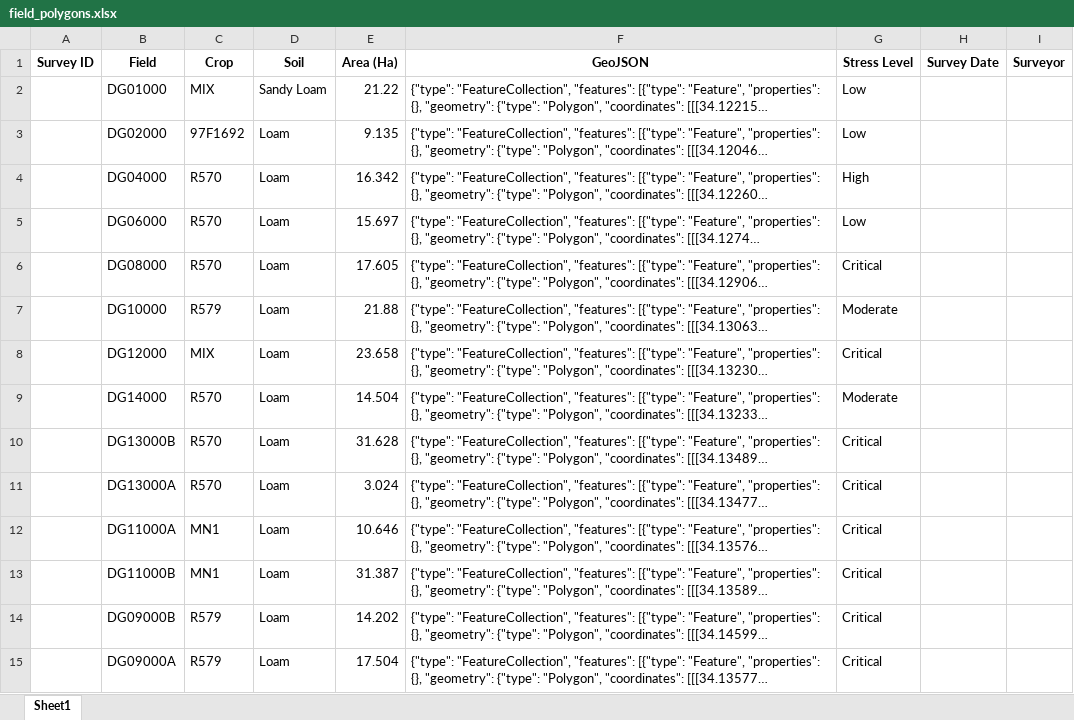
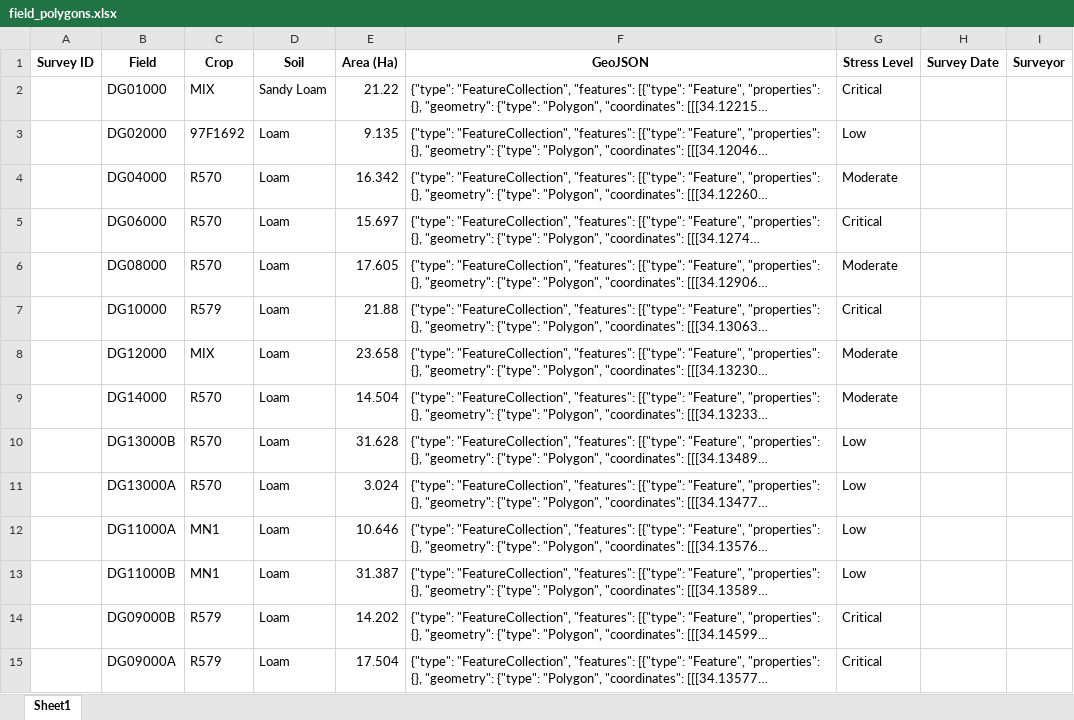
Before and after one commit to psibale/farm-management-system, an Excel workbook: data/field_polygons.xlsx, sheet Sheet1, drawn as a sheet; only a part is shown; long unchanged cells end in …; values as stored, in another font and other column widths than the file's, no borders; the diff covers the shown part only; the diff names each change by its address in the sheet, - before the commit and + after, or states it on an @@ line.

```diff
--- a/data/field_polygons.xlsx (sheet Sheet1)
+++ b/data/field_polygons.xlsx (sheet Sheet1)
-G2 (Stress Level): Low
+G2 (Stress Level): Critical
-G4 (Stress Level): High
+G4 (Stress Level): Moderate
-G5 (Stress Level): Low
+G5 (Stress Level): Critical
-G6 (Stress Level): Critical
+G6 (Stress Level): Moderate
-G7 (Stress Level): Moderate
+G7 (Stress Level): Critical
-G8 (Stress Level): Critical
+G8 (Stress Level): Moderate
-G10:G13 (Stress Level): Critical
+G10:G13 (Stress Level): Low
```
Also changed, not shown: 1 added row, 3 removed rows and 17 edited cells elsewhere in this sheet, data/crop_varieties.xlsx, data/fertilizer_records.xlsx, 12 other files.
